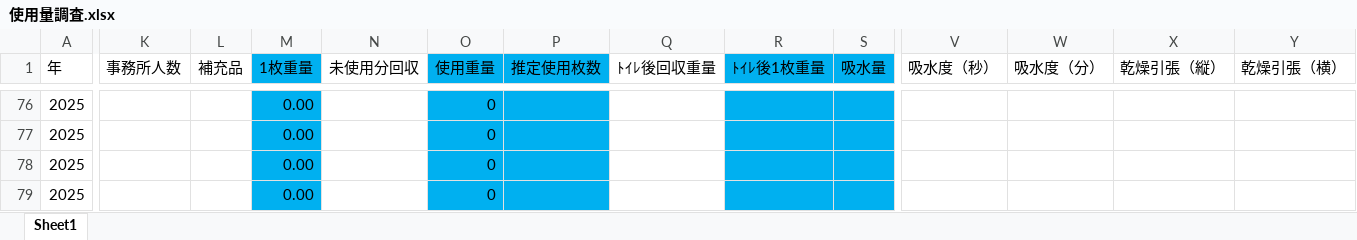
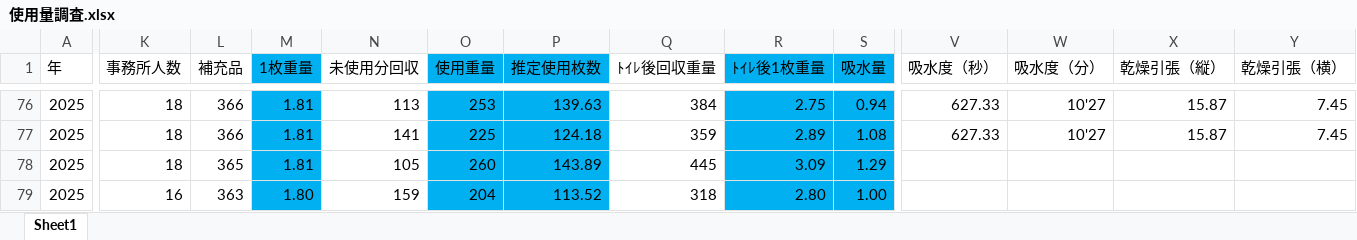
Before and after one commit to bugyou05/towel-usage-app, an Excel workbook: 使用量調査.xlsx, sheet Sheet1, drawn as a sheet; only a part is shown, gaps mark what is left out; values as stored, in another font and other column widths than the file's, no borders; the diff covers the shown part only; the diff names each change by its address in the sheet, - before the commit and + after, or states it on an @@ line.

```diff
--- a/使用量調査.xlsx (sheet Sheet1)
+++ b/使用量調査.xlsx (sheet Sheet1)
-K76:K78 (事務所人数): (empty)
+K76:K78 (事務所人数): 18
-L76:L77 (補充品): (empty)
+L76:L77 (補充品): 366
-M76:M78 (1枚重量): 0.00
+M76:M78 (1枚重量): 1.81
-N76 (未使用分回収): (empty)
+N76 (未使用分回収): 113
-O76 (使用重量): 0
+O76 (使用重量): 253
-P76 (推定使用枚数): (empty)
+P76 (推定使用枚数): 139.63
-Q76 (ﾄｲﾚ後回収重量): (empty)
+Q76 (ﾄｲﾚ後回収重量): 384
-R76 (ﾄｲﾚ後1枚重量): (empty)
+R76 (ﾄｲﾚ後1枚重量): 2.75
-S76 (吸水量): (empty)
+S76 (吸水量): 0.94
-V76:V77 (吸水度（秒）): (empty)
+V76:V77 (吸水度（秒）): 627.33
-W76:W77 (吸水度（分）): (empty)
+W76:W77 (吸水度（分）): 10'27
-X76:X77 (乾燥引張（縦）): (empty)
+X76:X77 (乾燥引張（縦）): 15.87
-Y76:Y77 (乾燥引張（横）): (empty)
+Y76:Y77 (乾燥引張（横）): 7.45
-N77 (未使用分回収): (empty)
+N77 (未使用分回収): 141
-O77 (使用重量): 0
+O77 (使用重量): 225
-P77 (推定使用枚数): (empty)
+P77 (推定使用枚数): 124.18
-Q77 (ﾄｲﾚ後回収重量): (empty)
+Q77 (ﾄｲﾚ後回収重量): 359
-R77 (ﾄｲﾚ後1枚重量): (empty)
+R77 (ﾄｲﾚ後1枚重量): 2.89
-S77 (吸水量): (empty)
+S77 (吸水量): 1.08
-L78 (補充品): (empty)
+L78 (補充品): 365
-N78 (未使用分回収): (empty)
+N78 (未使用分回収): 105
-O78 (使用重量): 0
+O78 (使用重量): 260
-P78 (推定使用枚数): (empty)
+P78 (推定使用枚数): 143.89
-Q78 (ﾄｲﾚ後回収重量): (empty)
+Q78 (ﾄｲﾚ後回収重量): 445
-R78 (ﾄｲﾚ後1枚重量): (empty)
+R78 (ﾄｲﾚ後1枚重量): 3.09
-S78 (吸水量): (empty)
+S78 (吸水量): 1.29
-K79 (事務所人数): (empty)
+K79 (事務所人数): 16
-L79 (補充品): (empty)
+L79 (補充品): 363
-M79 (1枚重量): 0.00
+M79 (1枚重量): 1.80
-N79 (未使用分回収): (empty)
+N79 (未使用分回収): 159
-O79 (使用重量): 0
+O79 (使用重量): 204
-P79 (推定使用枚数): (empty)
+P79 (推定使用枚数): 113.52
-Q79 (ﾄｲﾚ後回収重量): (empty)
+Q79 (ﾄｲﾚ後回収重量): 318
-R79 (ﾄｲﾚ後1枚重量): (empty)
+R79 (ﾄｲﾚ後1枚重量): 2.80
-S79 (吸水量): (empty)
+S79 (吸水量): 1.00
```
Also changed, not shown: 164 edited cells elsewhere in this sheet.
